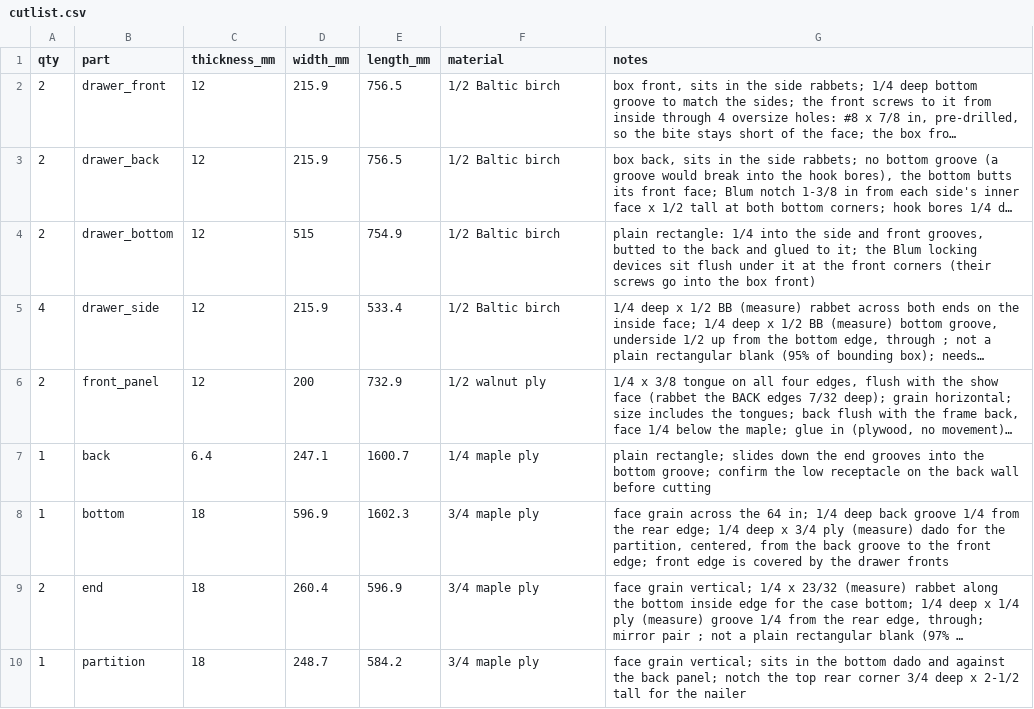
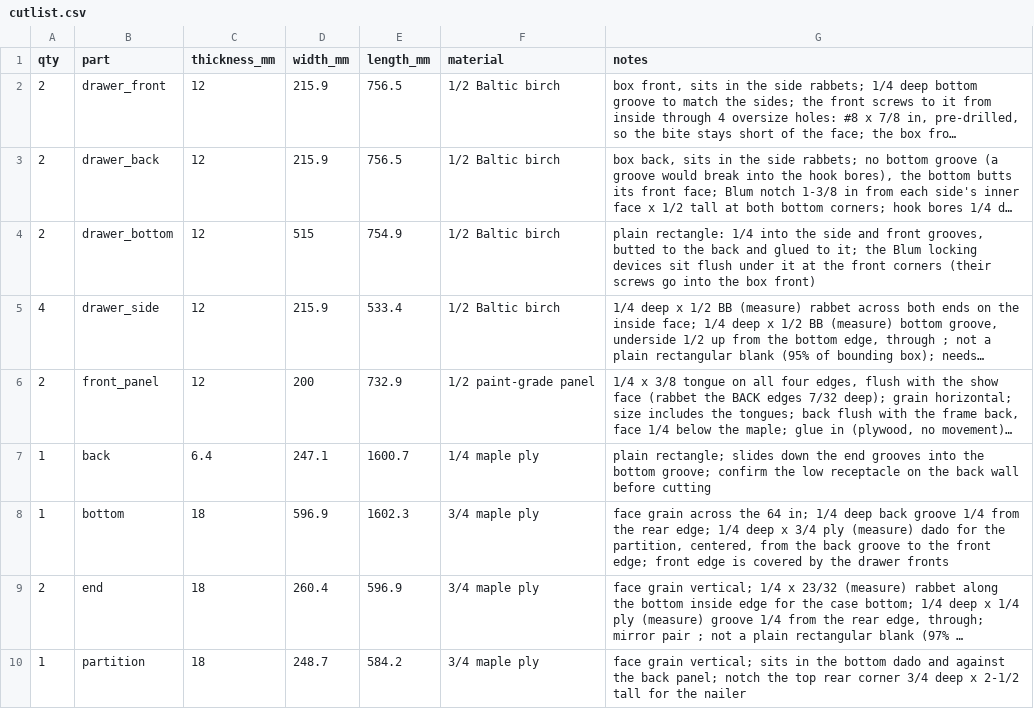
Before and after one commit to bblietz/3d-modeling-brain, a CSV file: projects/Built-in-bench/cutlist.csv, drawn as a sheet; only a part is shown; long unchanged cells end in …; the diff covers the shown part only; the diff names each change by its address in the sheet, - before the commit and + after, or states it on an @@ line.

```diff
--- a/projects/Built-in-bench/cutlist.csv
+++ b/projects/Built-in-bench/cutlist.csv
-F6 (material): 1/2 walnut ply
+F6 (material): 1/2 paint-grade panel
```
Also changed, not shown: 1 added row and 1 removed row elsewhere in this file, 29 other files.
